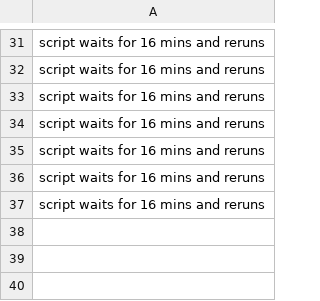
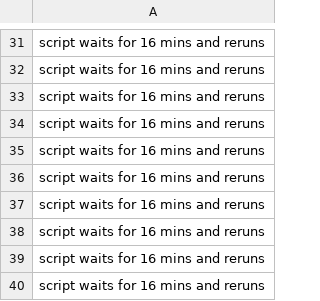
Before and after one commit to preetham-salehundam/twit-nomo, a CSV file: tweets_u.csv, drawn as a sheet; only a part is shown, gaps mark what is left out; the diff names each change by its address in the sheet, - before the commit and + after, or states it on an @@ line.

Commit message:
updated from cron

```diff
--- a/tweets_u.csv
+++ b/tweets_u.csv
+row 38: script waits for 16 mins and reruns
+row 39: script waits for 16 mins and reruns
+row 40: script waits for 16 mins and reruns
```
